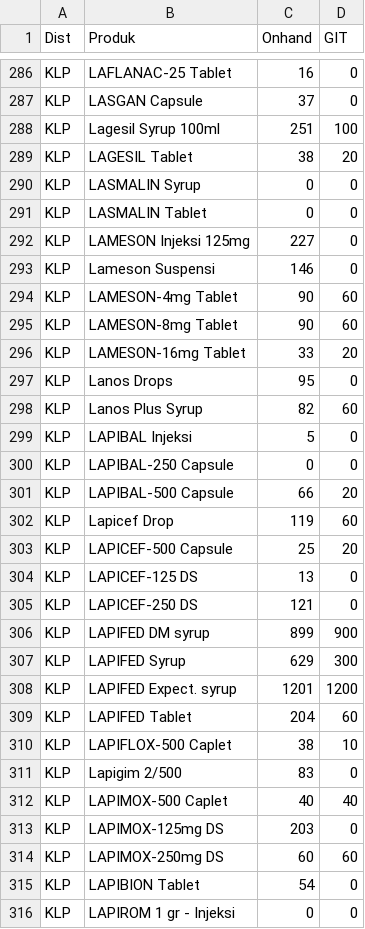
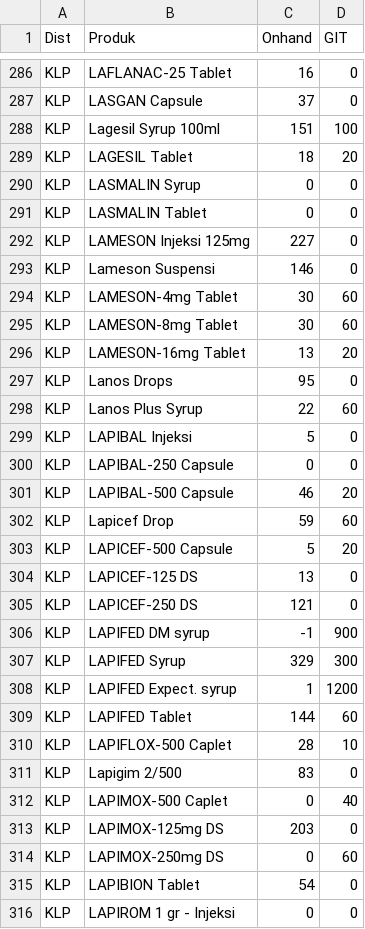
Before and after one commit to TIMSMD24/DataSMD, a CSV file: stok.csv, drawn as a sheet; only a part is shown, gaps mark what is left out; the diff covers the shown part only.

Commit message:
Update stok.csv
Rev 3

```diff
--- a/stok.csv
+++ b/stok.csv
@@ -287,4 +287,4 @@ KLP,LAFLANAC-25 Tablet,16,0
 KLP,LASGAN Capsule,37,0
-KLP,Lagesil Syrup 100ml,251,100
-KLP,LAGESIL Tablet,38,20
+KLP,Lagesil Syrup 100ml,151,100
+KLP,LAGESIL Tablet,18,20
 KLP,LASMALIN Syrup,0,0
@@ -293,23 +293,23 @@ KLP,LAMESON Injeksi 125mg,227,0
 KLP,Lameson Suspensi,146,0
-KLP,LAMESON-4mg Tablet,90,60
-KLP,LAMESON-8mg Tablet,90,60
-KLP,LAMESON-16mg Tablet,33,20
+KLP,LAMESON-4mg Tablet,30,60
+KLP,LAMESON-8mg Tablet,30,60
+KLP,LAMESON-16mg Tablet,13,20
 KLP,Lanos Drops,95,0
-KLP,Lanos Plus Syrup,82,60
+KLP,Lanos Plus Syrup,22,60
 KLP,LAPIBAL Injeksi,5,0
 KLP,LAPIBAL-250 Capsule,0,0
-KLP,LAPIBAL-500 Capsule,66,20
-KLP,Lapicef Drop,119,60
-KLP,LAPICEF-500 Capsule,25,20
+KLP,LAPIBAL-500 Capsule,46,20
+KLP,Lapicef Drop,59,60
+KLP,LAPICEF-500 Capsule,5,20
 KLP,LAPICEF-125 DS,13,0
 KLP,LAPICEF-250 DS,121,0
-KLP,LAPIFED DM syrup,899,900
-KLP,LAPIFED Syrup,629,300
-KLP,LAPIFED Expect. syrup,1201,1200
-KLP,LAPIFED Tablet,204,60
-KLP,LAPIFLOX-500 Caplet,38,10
+KLP,LAPIFED DM syrup,-1,900
+KLP,LAPIFED Syrup,329,300
+KLP,LAPIFED Expect. syrup,1,1200
+KLP,LAPIFED Tablet,144,60
+KLP,LAPIFLOX-500 Caplet,28,10
 KLP,Lapigim 2/500,83,0
-KLP,LAPIMOX-500 Caplet,40,40
+KLP,LAPIMOX-500 Caplet,0,40
 KLP,LAPIMOX-125mg DS,203,0
-KLP,LAPIMOX-250mg DS,60,60
+KLP,LAPIMOX-250mg DS,0,60
 KLP,LAPIBION Tablet,54,0
```
Also changed, not shown: 52 edited cells elsewhere in this file.
